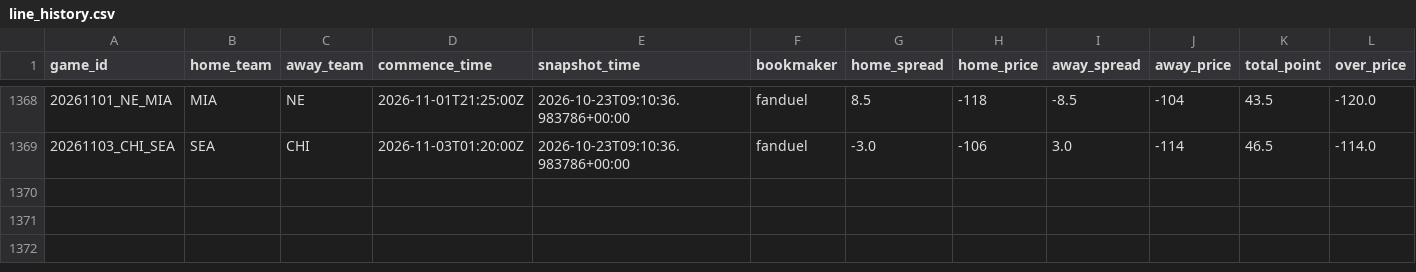
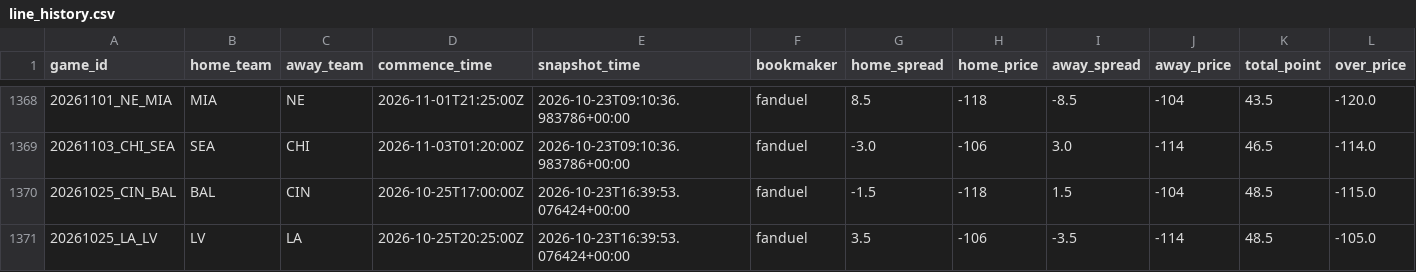
Before and after one commit to stevendemelo91-hub/nfl-slate, a CSV file: line_history.csv, drawn as a sheet; only a part is shown, gaps mark what is left out; rows hold the shown columns only; the diff names each change by its address in the sheet, - before the commit and + after, or states it on an @@ line.

```diff
--- a/line_history.csv
+++ b/line_history.csv
+row 1370: 20261025_CIN_BAL | BAL | CIN | 2026-10-25T17:00:00Z | 2026-10-23T16:39:53.076424+00:00 | fanduel | -1.5 | -118 | 1.5 | -104 | 48.5 | -115.0
+row 1371: 20261025_LA_LV | LV | LA | 2026-10-25T20:25:00Z | 2026-10-23T16:39:53.076424+00:00 | fanduel | 3.5 | -106 | -3.5 | -114 | 48.5 | -105.0
```
